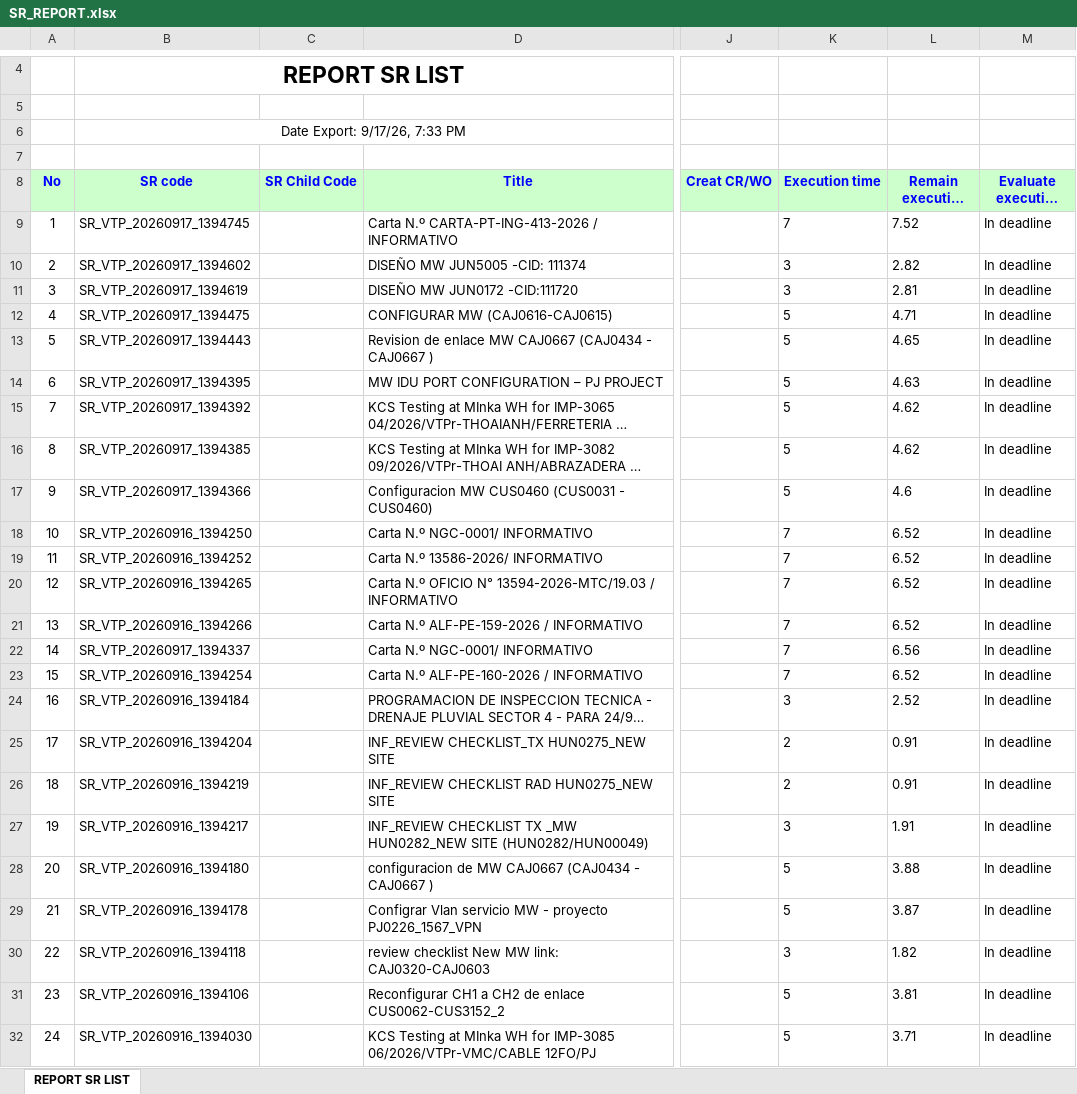
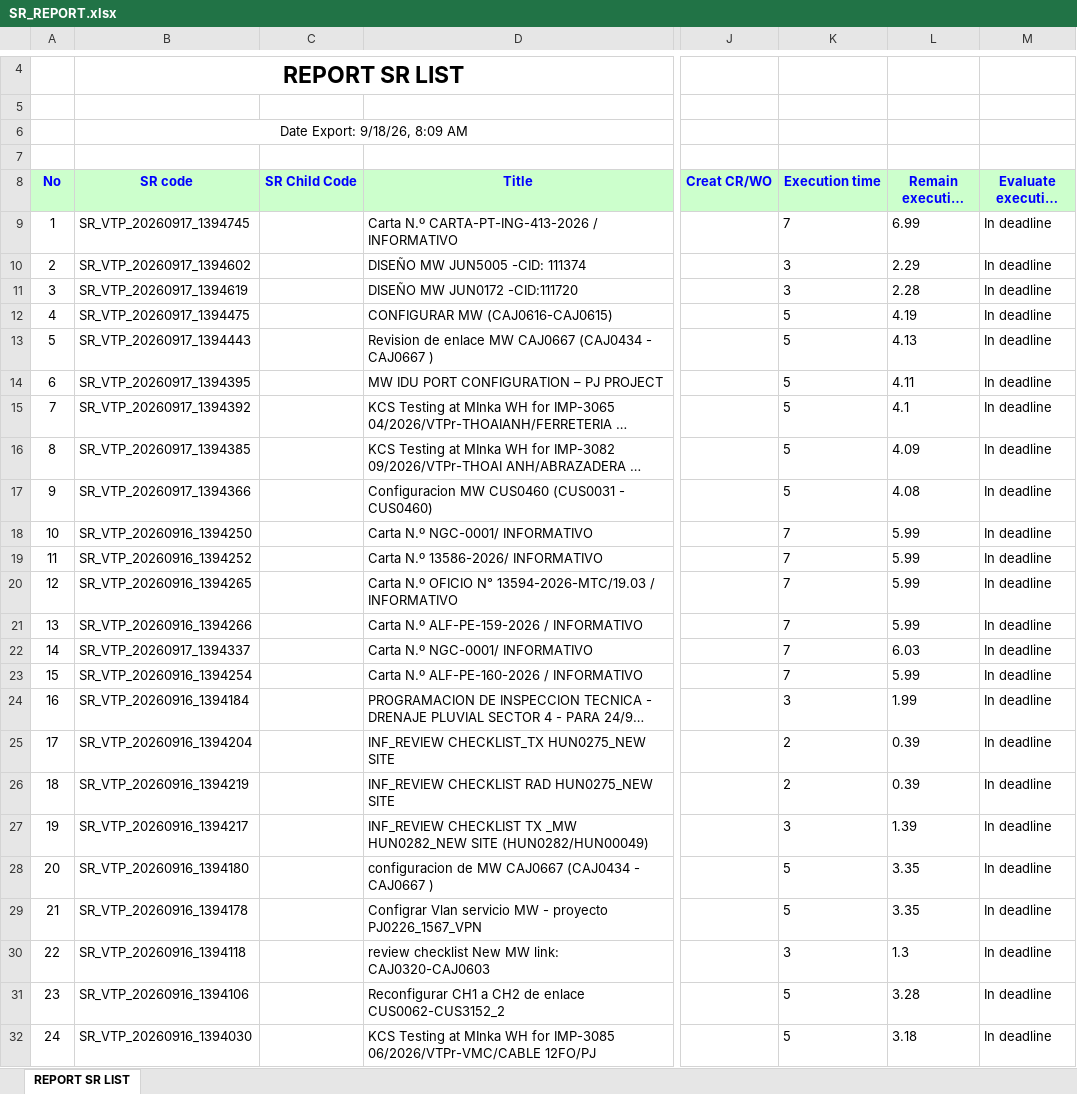
Before and after one commit to alvaromartinezg/sr_dashboard, an Excel workbook: SR_REPORT.xlsx, sheet REPORT SR LIST, drawn as a sheet; only a part is shown, gaps mark what is left out; long unchanged cells end in …; values as stored, in another font and other column widths than the file's, no borders; the diff covers the shown part only; the diff names each change by its address in the sheet, - before the commit and + after, or states it on an @@ line.

Commit message:
update SR report

```diff
--- a/SR_REPORT.xlsx (sheet REPORT SR LIST)
+++ b/SR_REPORT.xlsx (sheet REPORT SR LIST)
-B6 (SR code): Date Export: 9/17/26, 7:33 PM
+B6 (SR code): Date Export: 9/18/26, 8:09 AM
-L9 (Remain execution time): 7.52
+L9 (Remain execution time): 6.99
-L10 (Remain execution time): 2.82
+L10 (Remain execution time): 2.29
-L11 (Remain execution time): 2.81
+L11 (Remain execution time): 2.28
-L12 (Remain execution time): 4.71
+L12 (Remain execution time): 4.19
-L13 (Remain execution time): 4.65
+L13 (Remain execution time): 4.13
-L14 (Remain execution time): 4.63
+L14 (Remain execution time): 4.11
-L15 (Remain execution time): 4.62
+L15 (Remain execution time): 4.1
-L16 (Remain execution time): 4.62
+L16 (Remain execution time): 4.09
-L17 (Remain execution time): 4.6
+L17 (Remain execution time): 4.08
-L18:L21 (Remain execution time): 6.52
+L18:L21 (Remain execution time): 5.99
-L22 (Remain execution time): 6.56
+L22 (Remain execution time): 6.03
-L23 (Remain execution time): 6.52
+L23 (Remain execution time): 5.99
-L24 (Remain execution time): 2.52
+L24 (Remain execution time): 1.99
-L25:L26 (Remain execution time): 0.91
+L25:L26 (Remain execution time): 0.39
-L27 (Remain execution time): 1.91
+L27 (Remain execution time): 1.39
-L28 (Remain execution time): 3.88
+L28 (Remain execution time): 3.35
-L29 (Remain execution time): 3.87
+L29 (Remain execution time): 3.35
-L30 (Remain execution time): 1.82
+L30 (Remain execution time): 1.3
-L31 (Remain execution time): 3.81
+L31 (Remain execution time): 3.28
-L32 (Remain execution time): 3.71
+L32 (Remain execution time): 3.18
```
Also changed, not shown: 16 edited cells elsewhere in this sheet.
